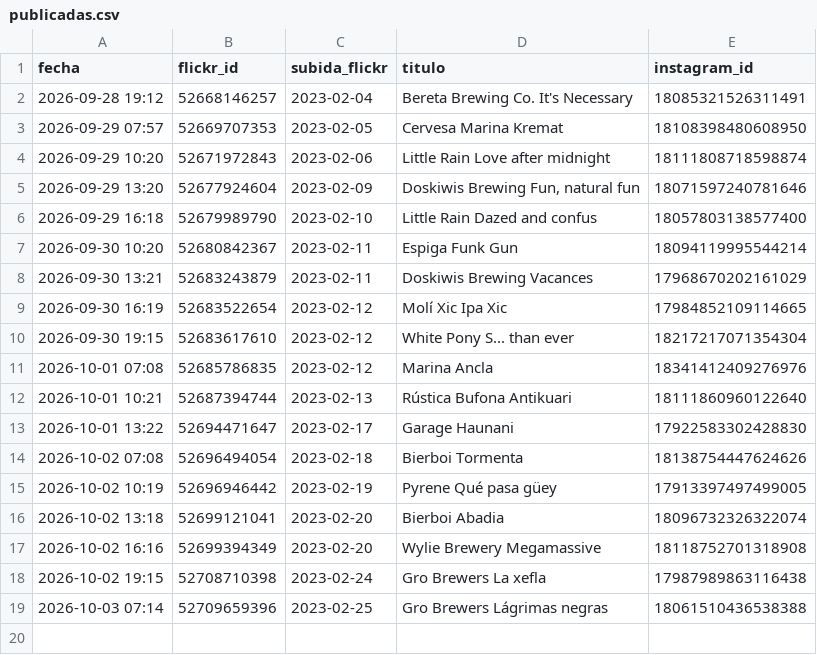
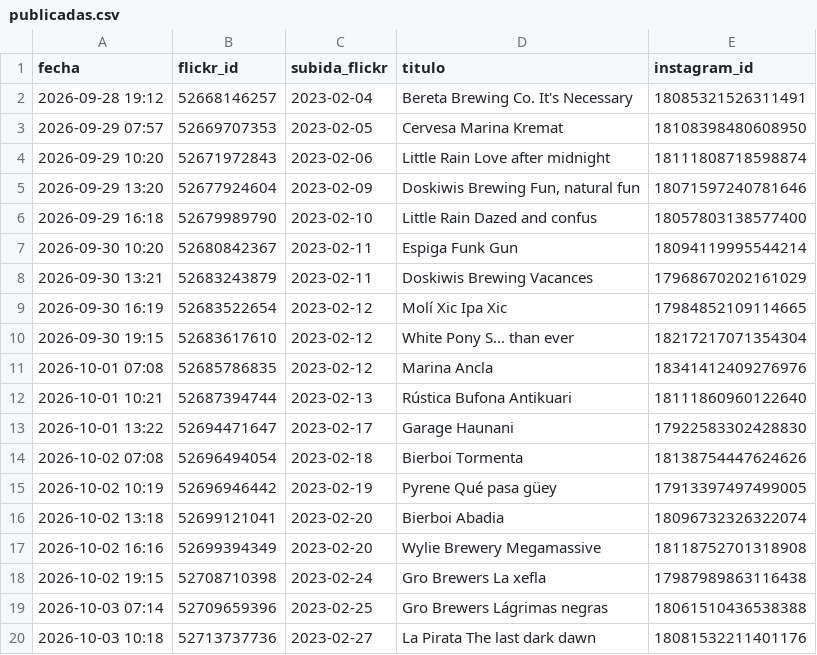
Before and after one commit to milbeerista-oss/milbeerista-en, a CSV file: publicadas.csv, drawn as a sheet; the diff names each change by its address in the sheet, - before the commit and + after, or states it on an @@ line.

Commit message:
Publicada: La Pirata The last dark dawn

```diff
--- a/publicadas.csv
+++ b/publicadas.csv
+row 20: 2026-10-03 10:18 | 52713737736 | 2023-02-27 | La Pirata The last dark dawn | 18081532211401176
```
Also changed, not shown: 2 other files.
